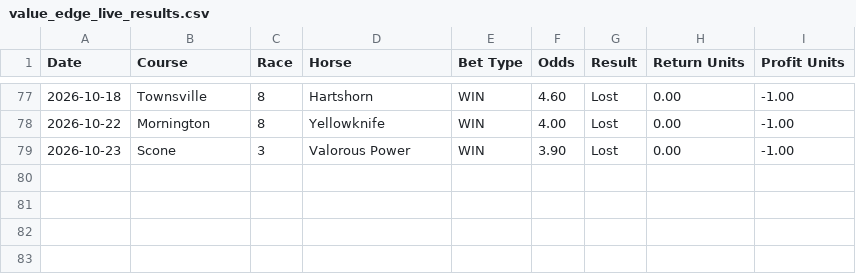
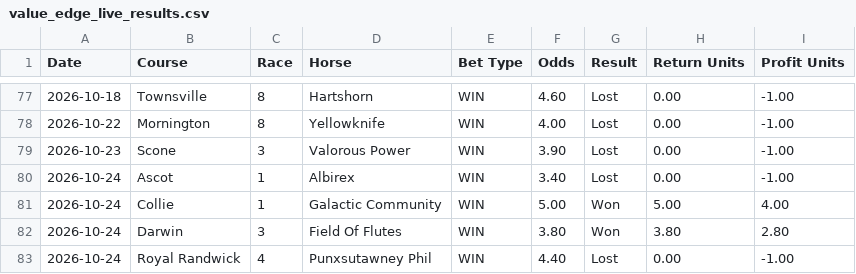
Before and after one commit to puntingiq/puntingiq-site, a CSV file: reports/latest/value_edge_live_results.csv, drawn as a sheet; only a part is shown, gaps mark what is left out; the diff names each change by its address in the sheet, - before the commit and + after, or states it on an @@ line.

```diff
--- a/reports/latest/value_edge_live_results.csv
+++ b/reports/latest/value_edge_live_results.csv
+row 80: 2026-10-24 | Ascot | 1 | Albirex | WIN | 3.40 | Lost | 0.00 | -1.00
+row 81: 2026-10-24 | Collie | 1 | Galactic Community | WIN | 5.00 | Won | 5.00 | 4.00
+row 82: 2026-10-24 | Darwin | 3 | Field Of Flutes | WIN | 3.80 | Won | 3.80 | 2.80
+row 83: 2026-10-24 | Royal Randwick | 4 | Punxsutawney Phil | WIN | 4.40 | Lost | 0.00 | -1.00
```
Also changed, not shown: reports/latest/system_bets_live_results.csv, reports/latest/value_hunt_live_results.csv, 27 other files.
